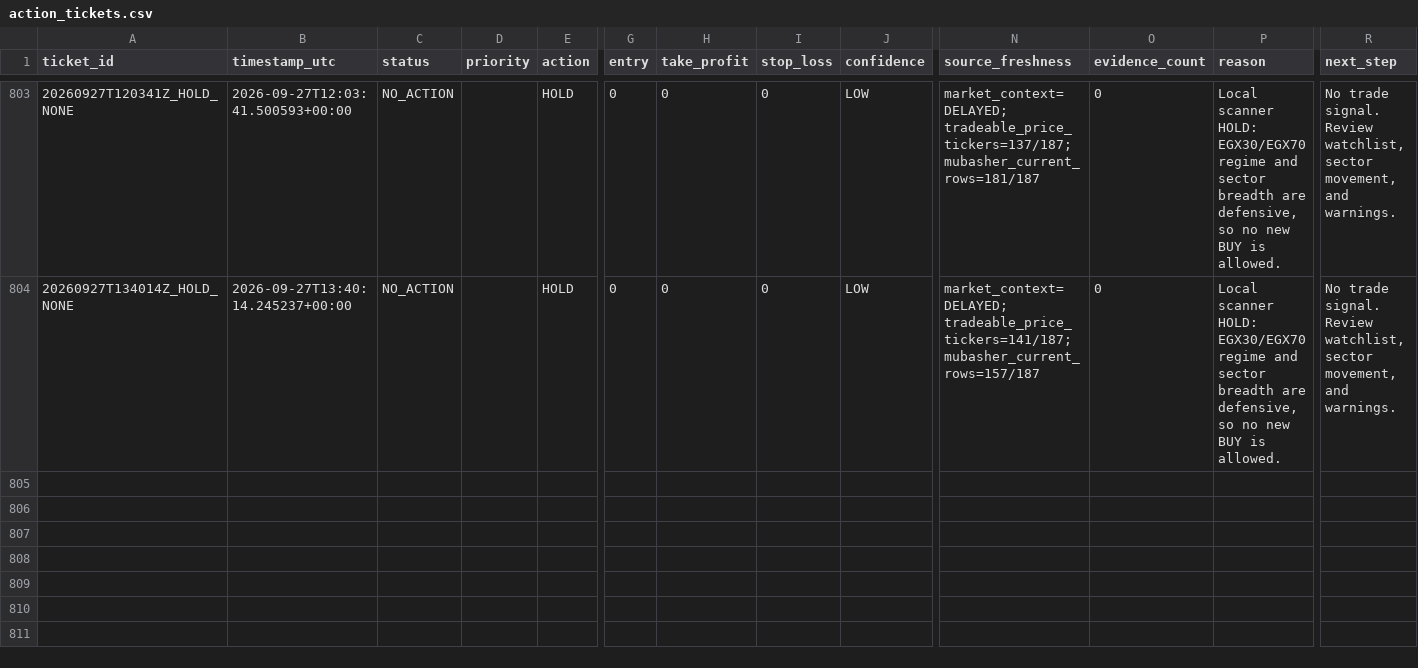
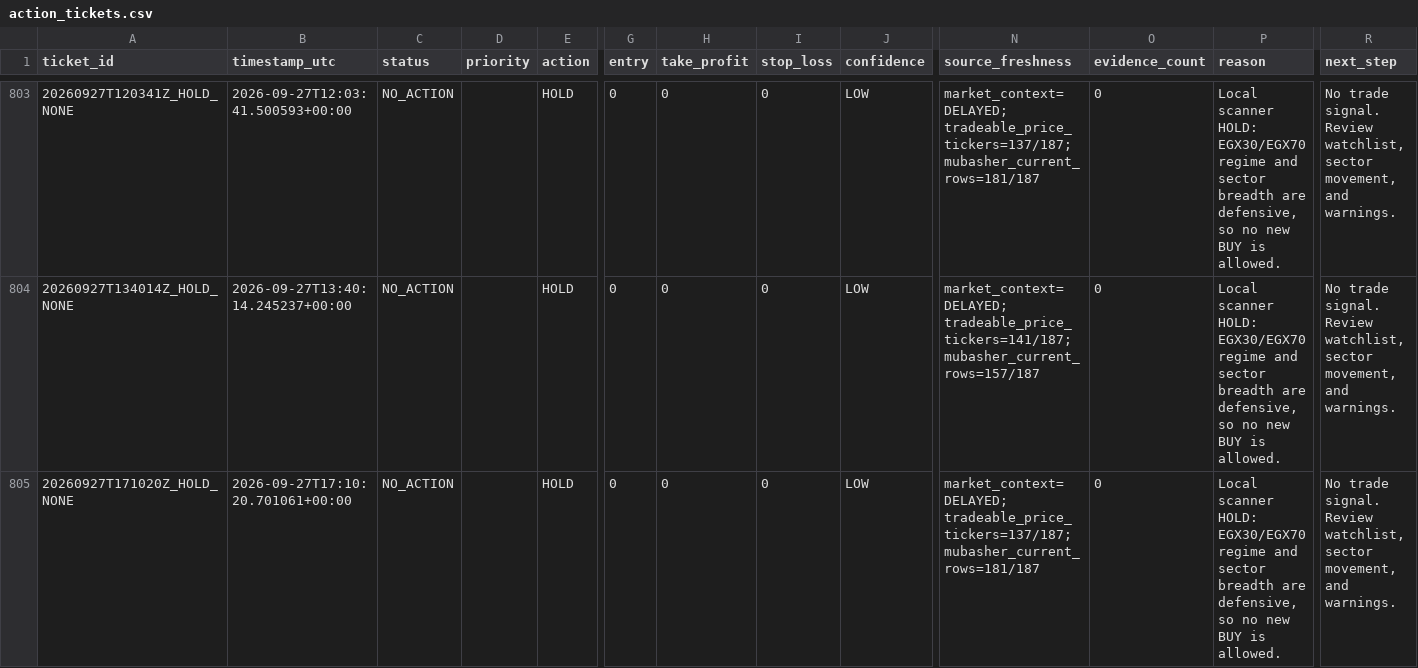
Before and after one commit to Philopater-Ayman/egx-telegram-scanner, a CSV file: action_tickets.csv, drawn as a sheet; only a part is shown, gaps mark what is left out; rows hold the shown columns only; the diff names each change by its address in the sheet, - before the commit and + after, or states it on an @@ line.

```diff
--- a/action_tickets.csv
+++ b/action_tickets.csv
+row 805: 20260927T171020Z_HOLD_NONE | 2026-09-27T17:10:20.701061+00:00 | NO_ACTION |  | HOLD | 0 | 0 | 0 | LOW | market_context=DELAYED; tradeable_price_tickers=137/187; mubasher_current_rows=181/187 | 0 | Local scanner HOLD: EGX30/EGX70 regime and sector breadth are defensive, so no new BUY is allowed. | No trade signal. Review watchlist, sector movement, and warnings.
```
Also changed, not shown: data_quality.csv, market_prices.csv, 8 other files.
